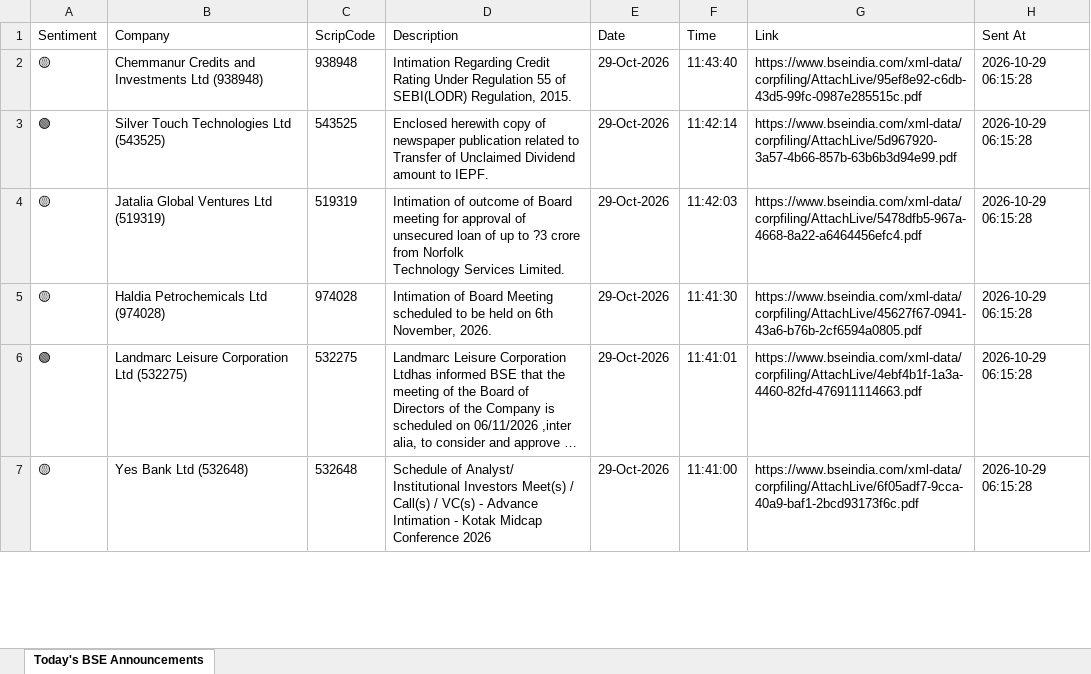
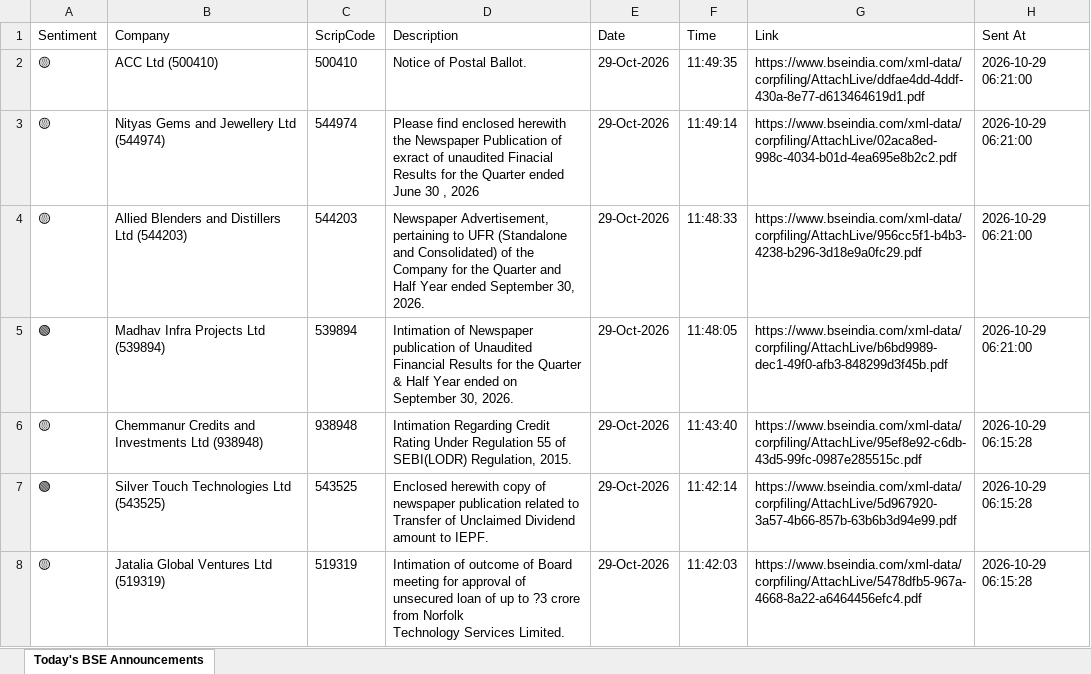
Before and after one commit to divy008/Levnse, an Excel workbook: bse_announcements.xlsx, sheet Today's BSE Announcements, drawn as a sheet; only a part is shown; the shorter side is filled out with more unchanged rows; long unchanged cells end in …; values as stored, in another font and other column widths than the file's, no borders; the diff names each change by its address in the sheet, - before the commit and + after, or states it on an @@ line.

```diff
--- a/bse_announcements.xlsx (sheet Today's BSE Announcements)
+++ b/bse_announcements.xlsx (sheet Today's BSE Announcements)
+row 2: 🟡 | ACC Ltd (500410) | 500410 | Notice of Postal Ballot. | 29-Oct-2026 | 11:49:35 | https://www.bseindia.com/xml-data/corpfiling/AttachLive/ddfae4dd-4ddf-430a-8e77-d613464619d1.pdf | 2026-10-29 06:21:00
+row 3: 🟡 | Nityas Gems and Jewellery Ltd (544974) | 544974 | Please find enclosed herewith the Newspaper Publication of exract of unaudited Finacial Results for the Quarter ended June 30 , 2026 | 29-Oct-2026 | 11:49:14 | https://www.bseindia.com/xml-data/corpfiling/AttachLive/02aca8ed-998c-4034-b01d-4ea695e8b2c2.pdf | 2026-10-29 06:21:00
+row 4: 🟡 | Allied Blenders and Distillers Ltd (544203) | 544203 | Newspaper Advertisement, pertaining to UFR (Standalone and Consolidated) of the Company for the Quarter and Half Year ended September 30, 2026. | 29-Oct-2026 | 11:48:33 | https://www.bseindia.com/xml-data/corpfiling/AttachLive/956cc5f1-b4b3-4238-b296-3d18e9a0fc29.pdf | 2026-10-29 06:21:00
+row 5: 🟢 | Madhav Infra Projects Ltd (539894) | 539894 | Intimation of Newspaper publication of Unaudited Financial Results for the Quarter & Half Year ended on September 30, 2026. | 29-Oct-2026 | 11:48:05 | https://www.bseindia.com/xml-data/corpfiling/AttachLive/b6bd9989-dec1-49f0-afb3-848299d3f45b.pdf | 2026-10-29 06:21:00
```
Also changed, not shown: announcements.xlsx, 6 other files.
